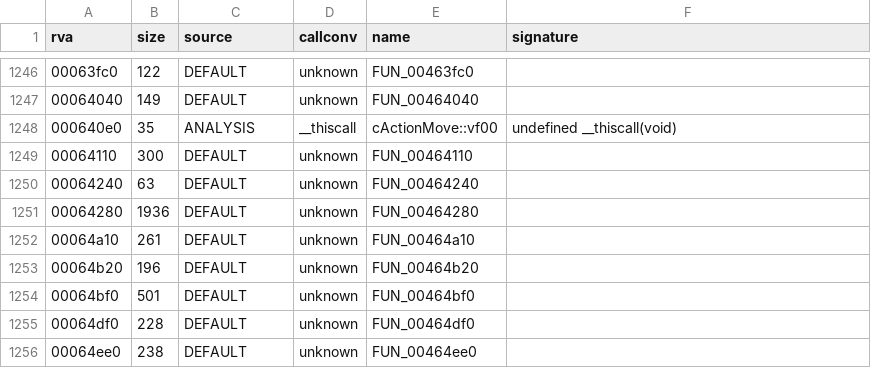
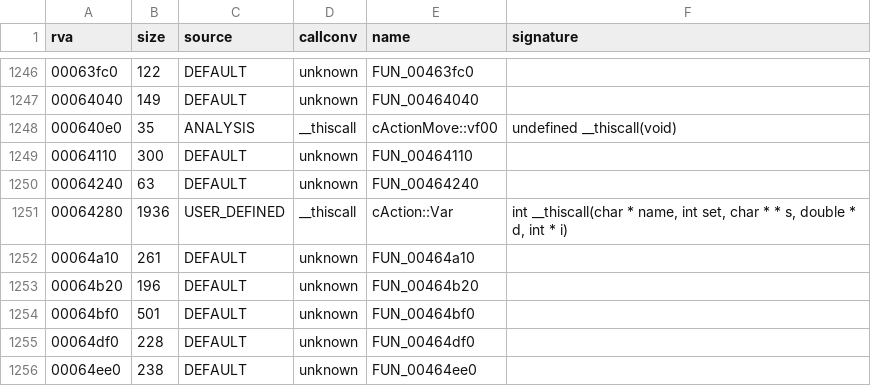
Before and after one commit to Blackwolf1337/scrapland, a TSV file: symbols/functions.tsv, drawn as a sheet; only a part is shown, gaps mark what is left out; the diff covers the shown part only.

Commit message:
SAct in C, all 9 script functions
Action class list, current class and action as globals, cActClass::Var and
cAction::Var as imports, console print functions named. Original quirks
kept (None with error set on bad arguments, misleading SetAct message).
1025 checks match, including the real variable paths.

```diff
--- a/symbols/functions.tsv
+++ b/symbols/functions.tsv
@@ -1250,3 +1250,3 @@ rva	size	source	callconv	name	signature
 00064240	63	DEFAULT	unknown	FUN_00464240	
-00064280	1936	DEFAULT	unknown	FUN_00464280	
+00064280	1936	USER_DEFINED	__thiscall	cAction::Var	int __thiscall(char * name, int set, char * * s, double * d, int * i)
 00064a10	261	DEFAULT	unknown	FUN_00464a10	
```
Also changed, not shown: 36 edited cells elsewhere in this file, symbols/globals.tsv, 6 other files.
